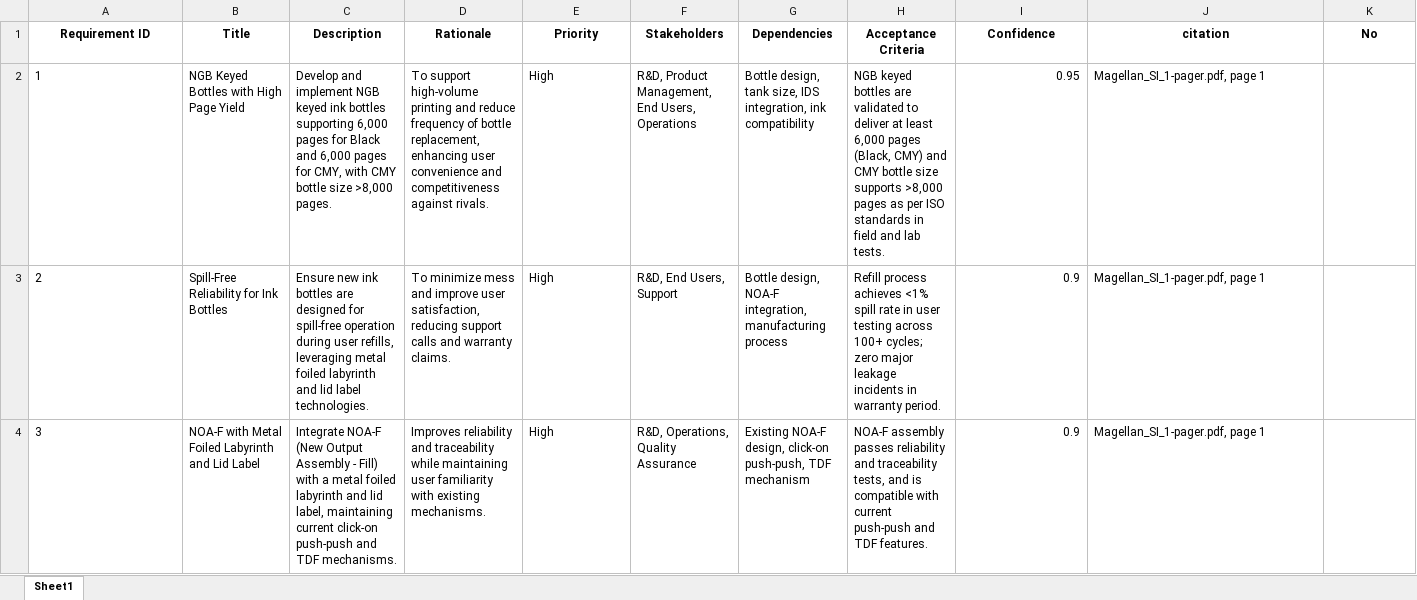
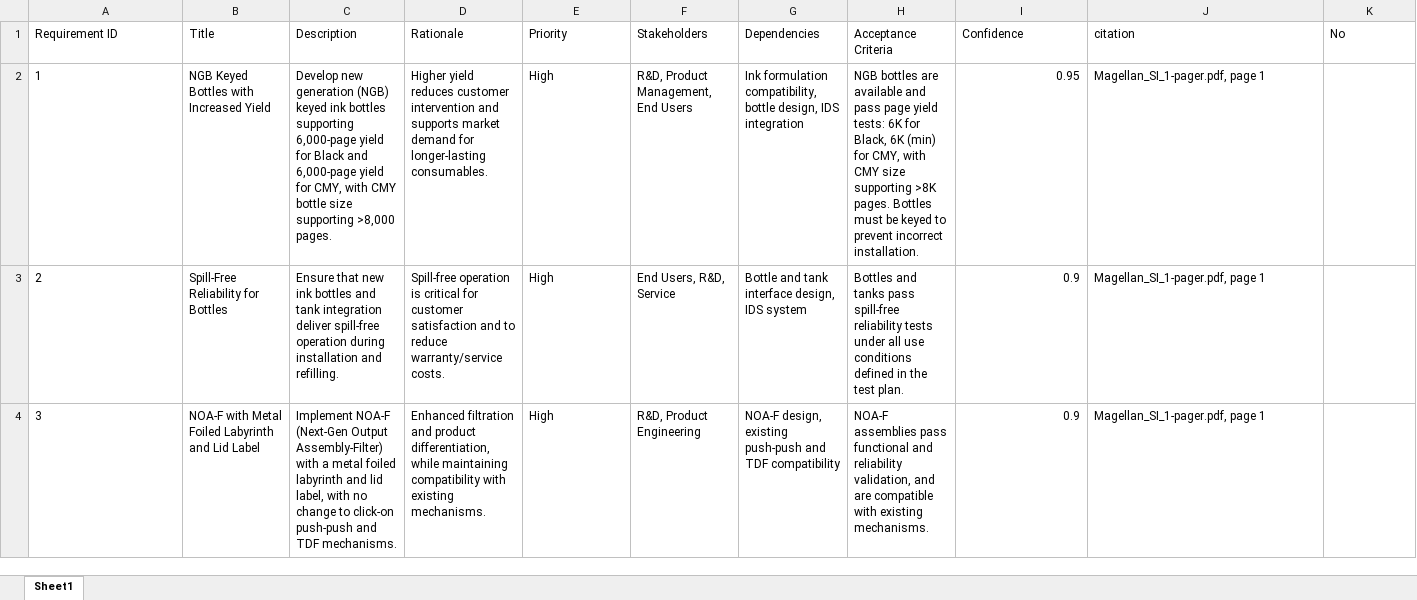
Before and after one commit to hpdxdemo/git_demo, an Excel workbook: consolidation/output/consolidated_requirements.xlsx, sheet Sheet1, drawn as a sheet; only a part is shown; values as stored, in another font and other column widths than the file's, no borders; the diff covers the shown part only; the diff names each change by its address in the sheet, - before the commit and + after, or states it on an @@ line.

Commit message:
Update consolidation/output/consolidated_requirements.xlsx

```diff
--- a/consolidation/output/consolidated_requirements.xlsx (sheet Sheet1)
+++ b/consolidation/output/consolidated_requirements.xlsx (sheet Sheet1)
@@ A1:K1 bold: on → off, alignment: center → left @@
-B2 (Title): NGB Keyed Bottles with High Page Yield
+B2 (Title): NGB Keyed Bottles with Increased Yield
-C2 (Description): Develop and implement NGB keyed ink bottles supporting 6,000 pages for Black and 6,000 pages for CMY, with CMY bottle size >8,000 pages.
+C2 (Description): Develop new generation (NGB) keyed ink bottles supporting 6,000-page yield for Black and 6,000-page yield for CMY, with CMY bottle size supporting >8,000 pages.
-D2 (Rationale): To support high-volume printing and reduce frequency of bottle replacement, enhancing user convenience and competitiveness against rivals.
+D2 (Rationale): Higher yield reduces customer intervention and supports market demand for longer-lasting consumables.
-F2 (Stakeholders): R&D, Product Management, End Users, Operations
+F2 (Stakeholders): R&D, Product Management, End Users
-G2 (Dependencies): Bottle design, tank size, IDS integration, ink compatibility
+G2 (Dependencies): Ink formulation compatibility, bottle design, IDS integration
-H2 (Acceptance Criteria): NGB keyed bottles are validated to deliver at least 6,000 pages (Black, CMY) and CMY bottle size supports >8,000 pages as per ISO standards in field and lab tests.
+H2 (Acceptance Criteria): NGB bottles are available and pass page yield tests: 6K for Black, 6K (min) for CMY, with CMY size supporting >8K pages. Bottles must be keyed to prevent incorrect installation.
-B3 (Title): Spill-Free Reliability for Ink Bottles
+B3 (Title): Spill-Free Reliability for Bottles
-C3 (Description): Ensure new ink bottles are designed for spill-free operation during user refills, leveraging metal foiled labyrinth and lid label technologies.
+C3 (Description): Ensure that new ink bottles and tank integration deliver spill-free operation during installation and refilling.
-D3 (Rationale): To minimize mess and improve user satisfaction, reducing support calls and warranty claims.
+D3 (Rationale): Spill-free operation is critical for customer satisfaction and to reduce warranty/service costs.
-F3 (Stakeholders): R&D, End Users, Support
+F3 (Stakeholders): End Users, R&D, Service
-G3 (Dependencies): Bottle design, NOA-F integration, manufacturing process
+G3 (Dependencies): Bottle and tank interface design, IDS system
-H3 (Acceptance Criteria): Refill process achieves <1% spill rate in user testing across 100+ cycles; zero major leakage incidents in warranty period.
+H3 (Acceptance Criteria): Bottles and tanks pass spill-free reliability tests under all use conditions defined in the test plan.
-C4 (Description): Integrate NOA-F (New Output Assembly - Fill) with a metal foiled labyrinth and lid label, maintaining current click-on push-push…
+C4 (Description): Implement NOA-F (Next-Gen Output Assembly-Filter) with a metal foiled labyrinth and lid label, with no change to click-on push-push…
-D4 (Rationale): Improves reliability and traceability while maintaining user familiarity with existing…
+D4 (Rationale): Enhanced filtration and product differentiation, while maintaining compatibility with existing…
-F4 (Stakeholders): R&D, Operations, Quality Assurance
+F4 (Stakeholders): R&D, Product Engineering
-G4 (Dependencies): Existing NOA-F design, click-on push-push, TDF mechanism
+G4 (Dependencies): NOA-F design, existing push-push and TDF compatibility
-H4 (Acceptance Criteria): NOA-F assembly passes reliability and traceability tests, and is compatible with current push-push and TDF features.
+H4 (Acceptance Criteria): NOA-F assemblies pass functional and reliability validation, and are compatible with existing mechanisms.
```
Also changed, not shown: 24 added rows, 15 removed rows, 177 edited cells and row numbers in column A elsewhere in this sheet.
